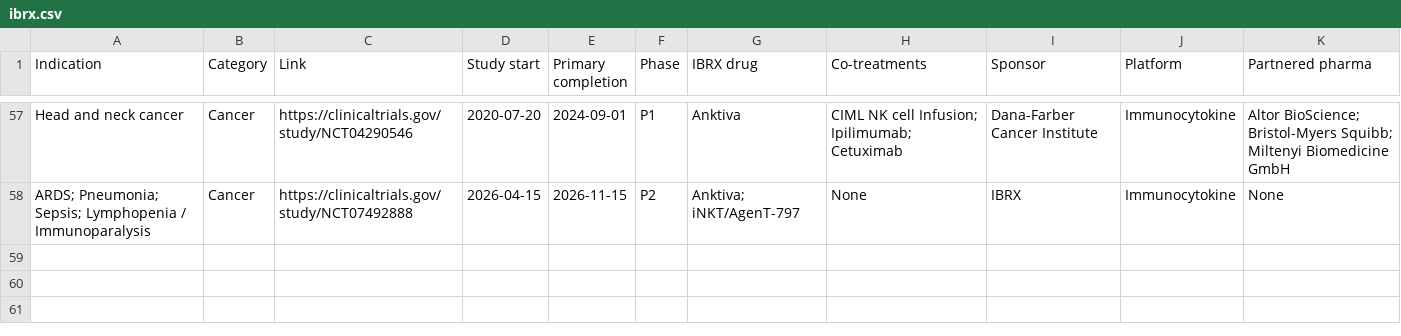
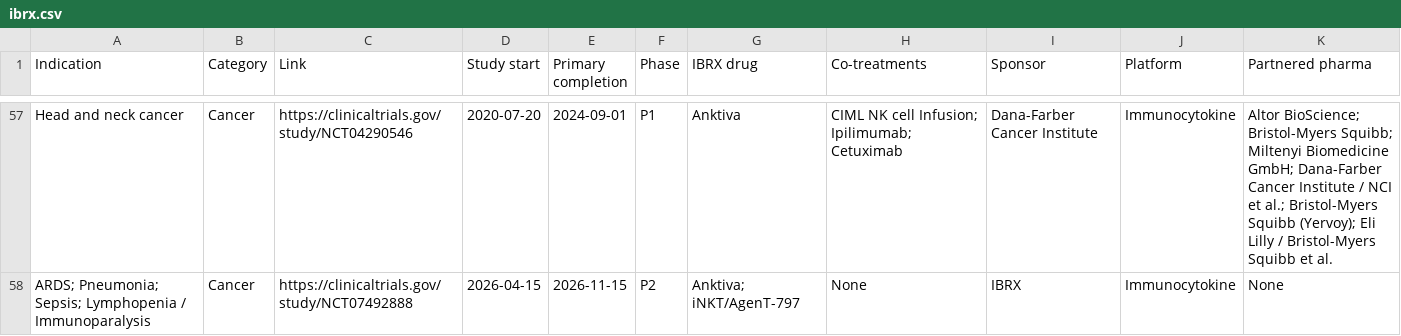
Before and after one commit to teachamantofish/ibrx, a CSV file: biotech/csv/ibrx.csv, drawn as a sheet; only a part is shown, gaps mark what is left out; the diff covers the shown part only; the diff names each change by its address in the sheet, - before the commit and + after, or states it on an @@ line.

Commit message:
add partners and cotreatment name cleanup.

```diff
--- a/biotech/csv/ibrx.csv
+++ b/biotech/csv/ibrx.csv
-K57 (Partnered pharma): …Miltenyi Biomedicine GmbH
+K57 (Partnered pharma): …Miltenyi Biomedicine GmbH; Dana-Farber Cancer Institute / NCI et al.; Bristol-Myers Squibb (Yervoy); Eli Lilly / Bristol-Myers Squibb et al.
```
Also changed, not shown: 39 edited cells elsewhere in this file, 2 other files.
